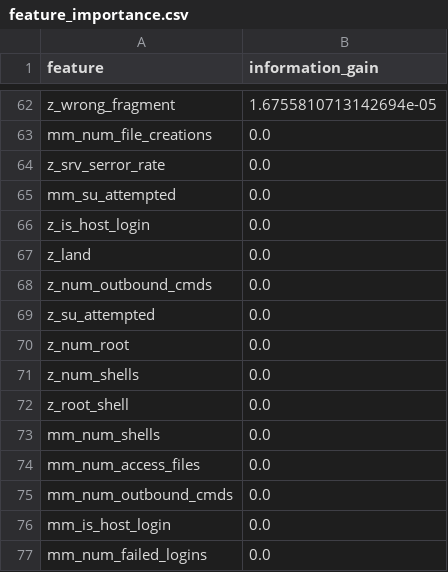
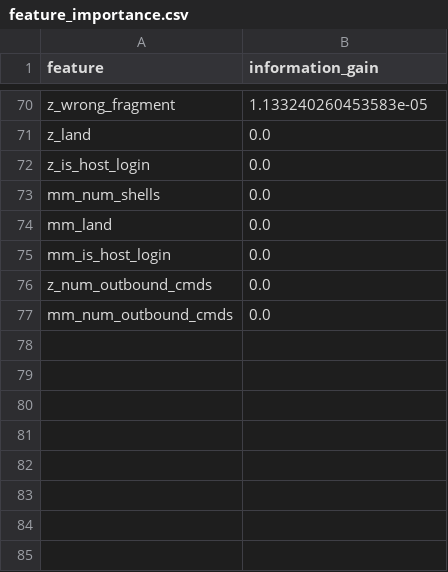
Before and after one commit to MaMingZe-maverick/firewall_visualization, a CSV file: results/feature_importance.csv, drawn as a sheet; only a part is shown, gaps mark what is left out; removed rows and columns are numbered as before the commit, all else as after; the diff covers the shown part only; the diff names each change by its address in the sheet, - before the commit and + after, or states it on an @@ line.

```diff
--- a/results/feature_importance.csv
+++ b/results/feature_importance.csv
-B70 (information_gain): 1.6755810713142694e-05
+B70 (information_gain): 1.133240260453583e-05
-A71 (feature): mm_num_file_creations
+A71 (feature): z_land
-row 64: z_srv_serror_rate | 0.0
-row 65: mm_su_attempted | 0.0
-A74 (feature): z_land
+A74 (feature): mm_land
@@ row 76 moved to row 75: mm_is_host_login @@
-row 69: z_su_attempted | 0.0
-row 70: z_num_root | 0.0
-row 71: z_num_shells | 0.0
-row 72: z_root_shell | 0.0
-row 74: mm_num_access_files | 0.0
-row 77: mm_num_failed_logins | 0.0
```
Also changed, not shown: 39 added rows, 31 removed rows and 29 edited cells elsewhere in this file, 7 other files.
